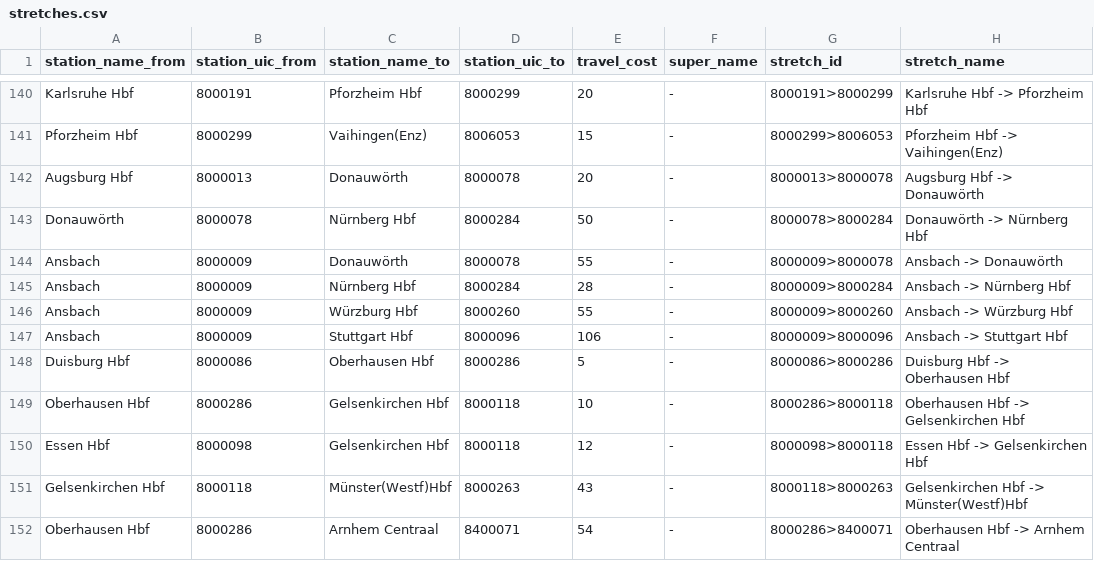
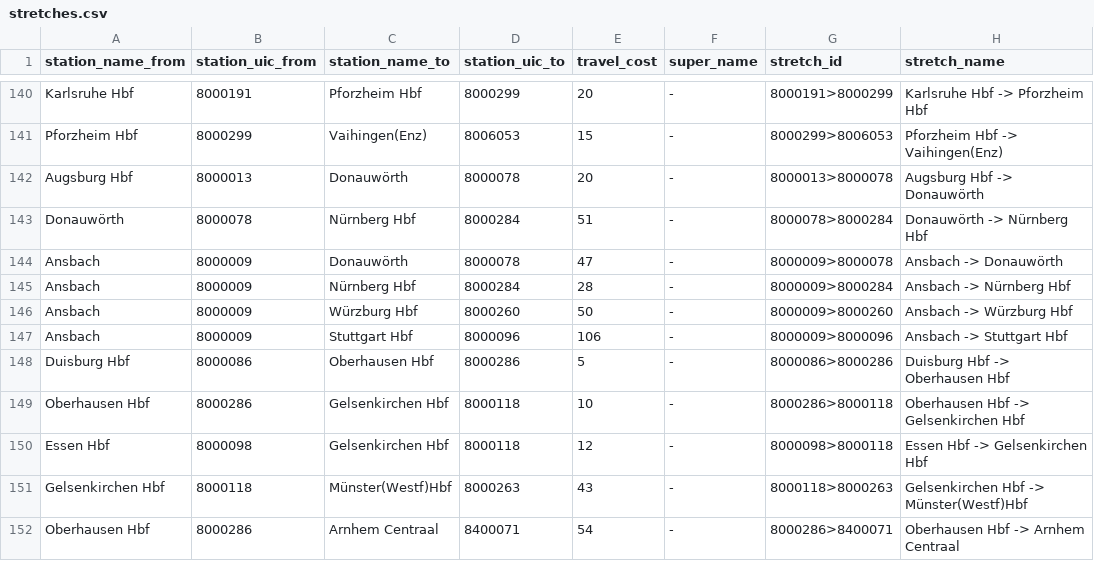
Before and after one commit to lumaghg/heidelberg-train-monitor, a CSV file: src/de/static/stretches.csv, drawn as a sheet; only a part is shown, gaps mark what is left out.

```diff
--- a/src/de/static/stretches.csv
+++ b/src/de/static/stretches.csv
@@ -142,6 +142,6 @@ Pforzheim Hbf,8000299,Vaihingen(Enz),8006053,15,-,8000299>8006053,Pforzheim Hbf
 Augsburg Hbf,8000013,Donauwörth,8000078,20,-,8000013>8000078,Augsburg Hbf -> Donauwörth
-Donauwörth,8000078,Nürnberg Hbf,8000284,50,-,8000078>8000284,Donauwörth -> Nürnberg Hbf
-Ansbach,8000009,Donauwörth,8000078,55,-,8000009>8000078,Ansbach -> Donauwörth
+Donauwörth,8000078,Nürnberg Hbf,8000284,51,-,8000078>8000284,Donauwörth -> Nürnberg Hbf
+Ansbach,8000009,Donauwörth,8000078,47,-,8000009>8000078,Ansbach -> Donauwörth
 Ansbach,8000009,Nürnberg Hbf,8000284,28,-,8000009>8000284,Ansbach -> Nürnberg Hbf
-Ansbach,8000009,Würzburg Hbf,8000260,55,-,8000009>8000260,Ansbach -> Würzburg Hbf
+Ansbach,8000009,Würzburg Hbf,8000260,50,-,8000009>8000260,Ansbach -> Würzburg Hbf
 Ansbach,8000009,Stuttgart Hbf,8000096,106,-,8000009>8000096,Ansbach -> Stuttgart Hbf
```
Also changed, not shown: src/background/background_lighting_de.csv, 2 other files.
